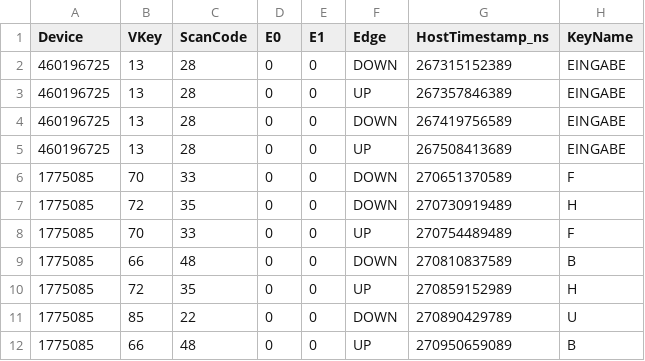
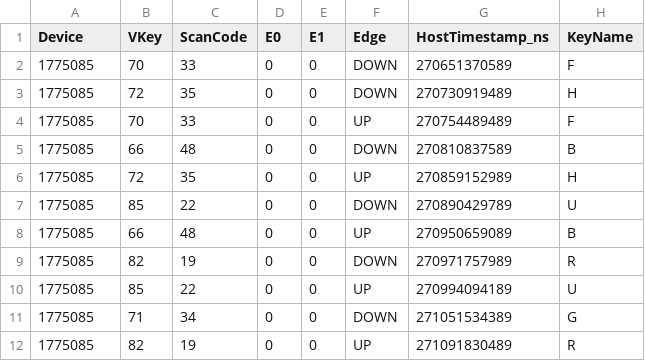
Before and after one commit to 2110781026/Thesis_Iteration1, a CSV file: windows-meter/keyboard_20260220_071730_raw.csv, drawn as a sheet; only a part is shown; the shorter side is filled out with more unchanged rows; the diff covers the shown part only.

```diff
--- a/windows-meter/keyboard_20260220_071730_raw.csv
+++ b/windows-meter/keyboard_20260220_071730_raw.csv
@@ -1,6 +1,2 @@
 Device,VKey,ScanCode,E0,E1,Edge,HostTimestamp_ns,KeyName
-460196725,13,28,0,0,DOWN,267315152389,"EINGABE"
-460196725,13,28,0,0,UP,267357846389,"EINGABE"
-460196725,13,28,0,0,DOWN,267419756589,"EINGABE"
-460196725,13,28,0,0,UP,267508413689,"EINGABE"
 1775085,70,33,0,0,DOWN,270651370589,"F"
```
Also changed, not shown: 20 removed rows elsewhere in this file, viz/UseCase3/outliers.csv, viz/UseCase3/stats.csv, 15 other files.
